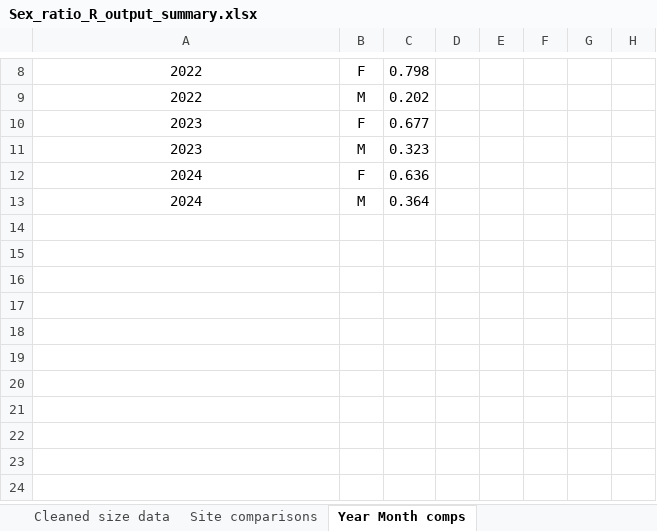
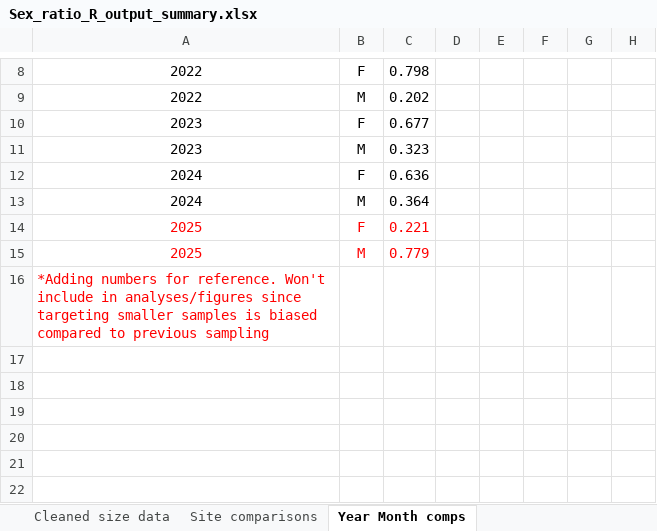
Before and after one commit to E-Levine/Oyster-Projects, an Excel workbook: SexRatio/Sex_ratio_R_output_summary.xlsx, sheet Year Month comps, drawn as a sheet; only a part is shown, gaps mark what is left out; the shorter side is filled out with more unchanged rows; values as stored, in another font and other column widths than the file's, no borders; charts and pictures not drawn; the diff names each change by its address in the sheet, - before the commit and + after, or states it on an @@ line.

Commit message:
Add shell height ratio analysis and plots
Introduced new code to analyze and visualize sex ratios by shell height bins, including summary tables and figures. Also updated the output summary Excel file. Renamed 'Sex_ratio_LX_2025 05.R' to 'Sex_ratio_LX_2025 05_git.R' for consistency.

```diff
--- a/SexRatio/Sex_ratio_R_output_summary.xlsx (sheet Year Month comps)
+++ b/SexRatio/Sex_ratio_R_output_summary.xlsx (sheet Year Month comps)
-A14:A15: (empty)
+A14:A15: 2025
-B14: (empty)
+B14: F
-C14: (empty)
+C14: 0.221
-B15: (empty)
+B15: M
-C15: (empty)
+C15: 0.779
-A16: (empty)
+A16: *Adding numbers for reference. Won't include in analyses/figures since targeting smaller samples is biased compared to previous sampling
```
Also changed, not shown: sheet Cleaned size data, sheet Cleaned ratio data, sheet Site comparisons, sheet Metadata, charts or pictures, 2 other files.
